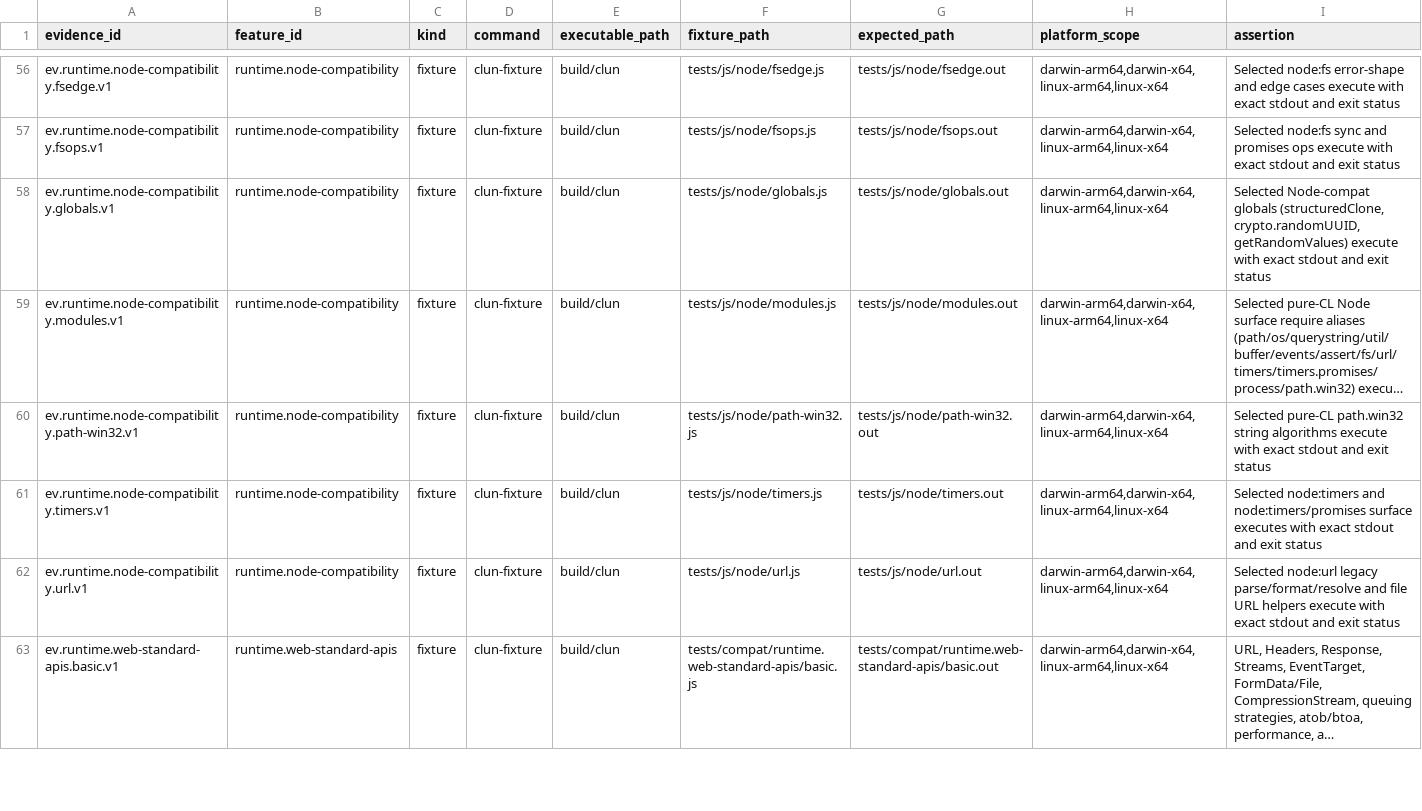
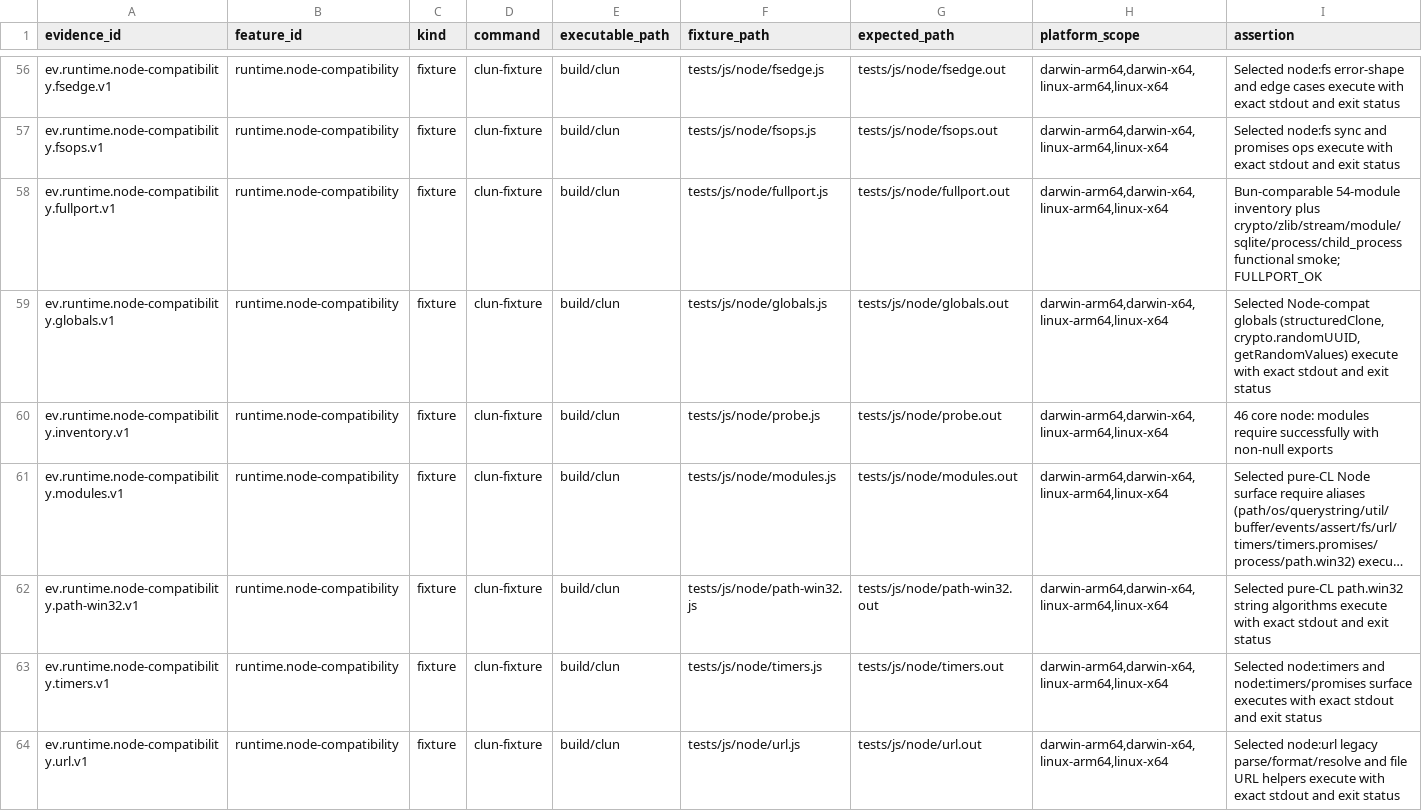
Before and after one commit to theesfeld/clun, a TSV file: compat/evidence.tsv, drawn as a sheet; only a part is shown, gaps mark what is left out; the shorter side is filled out with more unchanged rows; long unchanged cells end in …; the diff names each change by its address in the sheet, - before the commit and + after, or states it on an @@ line.

Commit message:
feat(node): runtime.node-compatibility Partial→Yes at 0.1.0-dev.67 (#214)
* feat(node): runtime.node-compatibility Partial→Yes at 0.1.0-dev.57

FULL PORT pure-CL Bun-comparable node: matrix (54 builtins) exceeding Bun
node-compat. Adds process/console/string_decoder/punycode/stream/crypto/zlib/
module/sys/constants/perf_hooks/diagnostics_channel/async_hooks/domain/tty/
dns/net/http/https/child_process/readline/tls/http2/dgram/cluster/
worker_threads/vm/v8/wasi/inspector/trace_events/sqlite/test/repl plus path and
fs/assert subpaths. Exceeds Bun on node:sqlite, module.register/registerHooks,
tls.createSecurePair, and node:repl. Soft selected-surface Yes language removed;
gap empty; four-target fullport+inventory fixtures.

Closes #191
Refs: #177

* chore(release): re-slot node-compat Yes to 0.1.0-dev.62

Bind active release to Phase 47 canonical issue #21.
Avoid parallel 0.1.0-dev.57 collision.

Refs: #191

* fix(docs): align STATE and public claims for 0.1.0-dev.62 (Refs #191)

* fix(docs): versioning.md records 0.1.0-dev.62 for node-compat (Refs #191)

* chore(release): bind node-compat Yes release.tsv to phase #21 at 0.1.0-dev.67

Canonical phase tracker is #21 (not full-port child #191). Surfaces already
on free slot 0.1.0-dev.67 after master native-addons Yes 0.1.0-dev.66.

Refs: #191

```diff
--- a/compat/evidence.tsv
+++ b/compat/evidence.tsv
+row 58: ev.runtime.node-compatibility.fullport.v1 | runtime.node-compatibility | fixture | clun-fixture | build/clun | tests/js/node/fullport.js | tests/js/node/fullport.out | darwin-arm64,darwin-x64,linux-arm64,linux-x64 | Bun-comparable 54-module inventory plus crypto/zlib/stream/module/sqlite/process/child_process functional smoke; FULLPORT_OK
+row 60: ev.runtime.node-compatibility.inventory.v1 | runtime.node-compatibility | fixture | clun-fixture | build/clun | tests/js/node/probe.js | tests/js/node/probe.out | darwin-arm64,darwin-x64,linux-arm64,linux-x64 | 46 core node: modules require successfully with non-null exports
```
Also changed, not shown: compat/features.tsv, compat/release.tsv, 39 other files.
